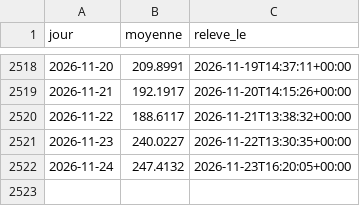
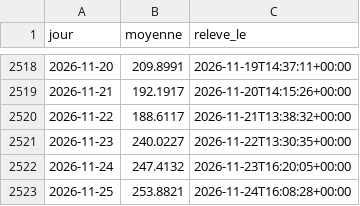
Before and after one commit to amcaw/energy-db, a CSV file: collecte/data/epex_jours.csv, drawn as a sheet; only a part is shown, gaps mark what is left out; the diff names each change by its address in the sheet, - before the commit and + after, or states it on an @@ line.

```diff
--- a/collecte/data/epex_jours.csv
+++ b/collecte/data/epex_jours.csv
+row 2523: 2026-11-25 | 253.8821 | 2026-11-24T16:08:28+00:00
```
Also changed, not shown: collecte/data/terme_jours.csv, collecte/data/ttf_jours.csv, 15 other files.
